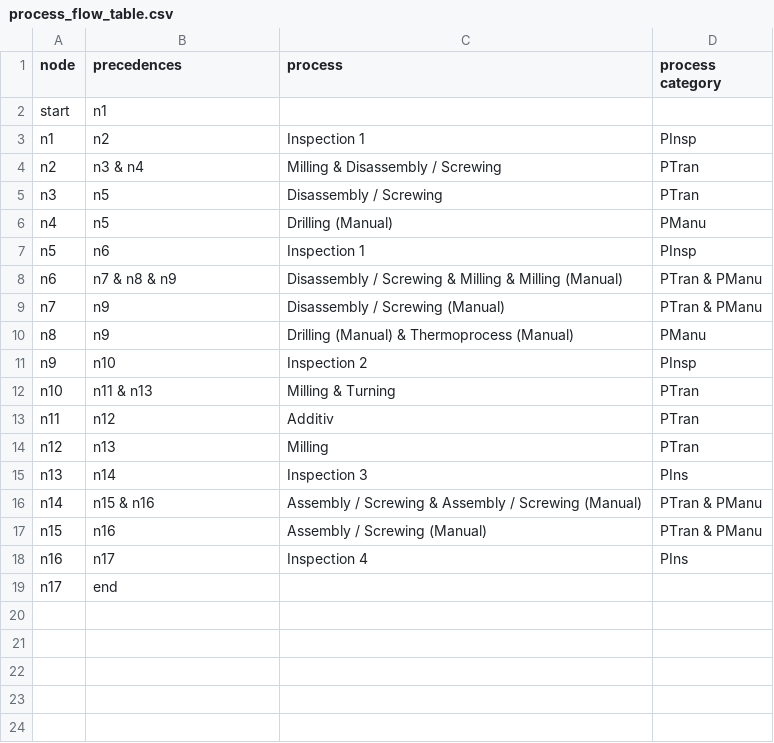
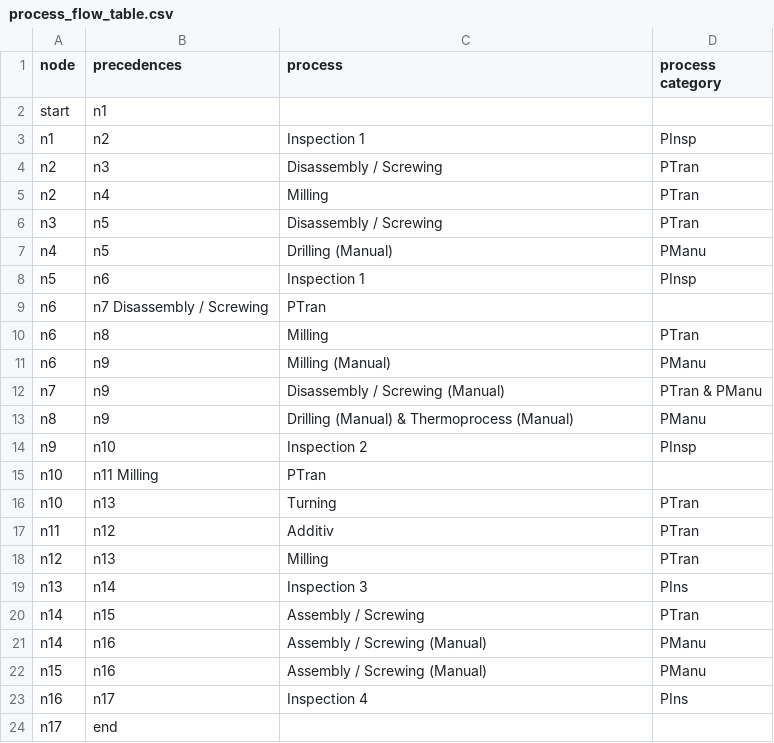
Before and after one commit to jensbeckerAA/Benchmark-Problem-for-Capacity-Planning-in-Remanufacturing, a CSV file: process_flow_table.csv, drawn as a sheet.

Commit message:
Update process_flow_table.csv

```diff
--- a/process_flow_table.csv
+++ b/process_flow_table.csv
@@ -3,3 +3,4 @@ start,n1,,
 n1,n2,Inspection 1, PInsp
-n2,n3 & n4, Milling & Disassembly / Screwing, PTran
+n2,n3, Disassembly / Screwing, PTran
+n2,n4, Milling, PTran
 n3,n5,Disassembly / Screwing, PTran
@@ -7,3 +8,5 @@ n4,n5,Drilling (Manual), PManu
 n5,n6,Inspection 1, PInsp
-n6,n7 & n8 & n9,Disassembly / Screwing & Milling & Milling (Manual), PTran & PManu
+n6,n7 Disassembly / Screwing, PTran
+n6,n8,Milling, PTran
+n6,n9,Milling (Manual),PManu
 n7,n9,Disassembly / Screwing (Manual), PTran & PManu
@@ -11,3 +14,4 @@ n8,n9,Drilling (Manual) & Thermoprocess (Manual), PManu
 n9,n10,Inspection 2, PInsp
-n10,n11 & n13,Milling & Turning, PTran
+n10,n11 Milling, PTran
+n10,n13,Turning, PTran
 n11,n12,Additiv, PTran
@@ -15,4 +19,5 @@ n12,n13,Milling, PTran
 n13,n14,Inspection 3, PIns
-n14,n15 & n16, Assembly / Screwing & Assembly / Screwing (Manual), PTran & PManu
-n15,n16,Assembly / Screwing (Manual), PTran & PManu
+n14,n15, Assembly / Screwing ,PTran
+n14,n16, Assembly / Screwing (Manual),PManu
+n15,n16,Assembly / Screwing (Manual), PManu
 n16,n17,Inspection 4, PIns
```
